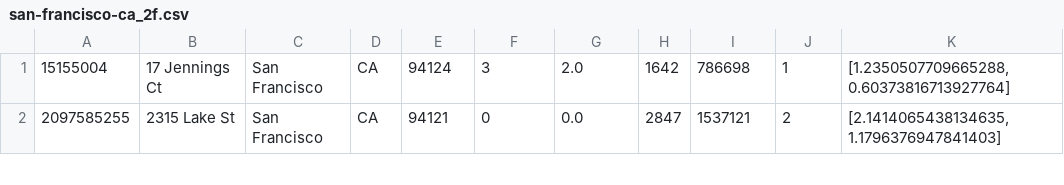
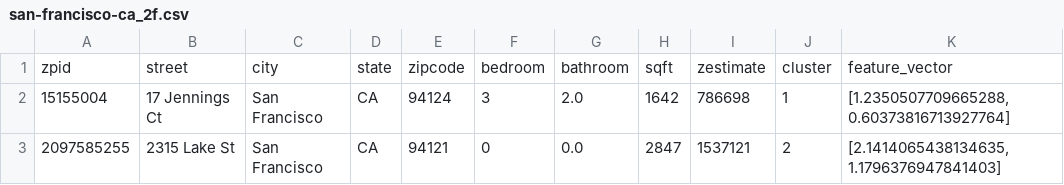
Before and after one commit to nikhilrampal15/q3project, a CSV file: data/clustered_results/san-francisco-ca_2f.csv, drawn as a sheet; only a part is shown; the diff names each change by its address in the sheet, - before the commit and + after, or states it on an @@ line.

```diff
--- a/data/clustered_results/san-francisco-ca_2f.csv
+++ b/data/clustered_results/san-francisco-ca_2f.csv
+row 1: zpid | street | city | state | zipcode | bedroom | bathroom | sqft | zestimate | cluster | feature_vector
```
Also changed, not shown: data/clustered_results/san-francisco-ca.csv, 2 other files.
